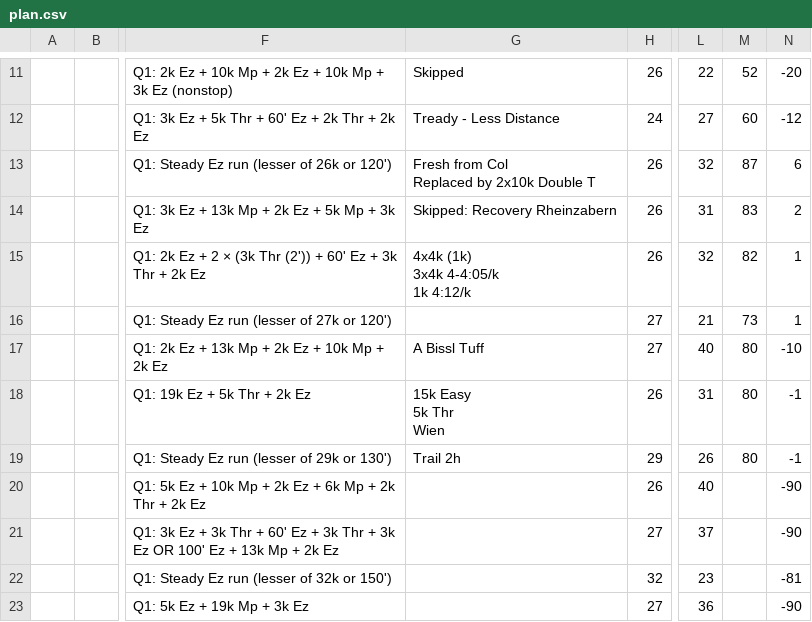
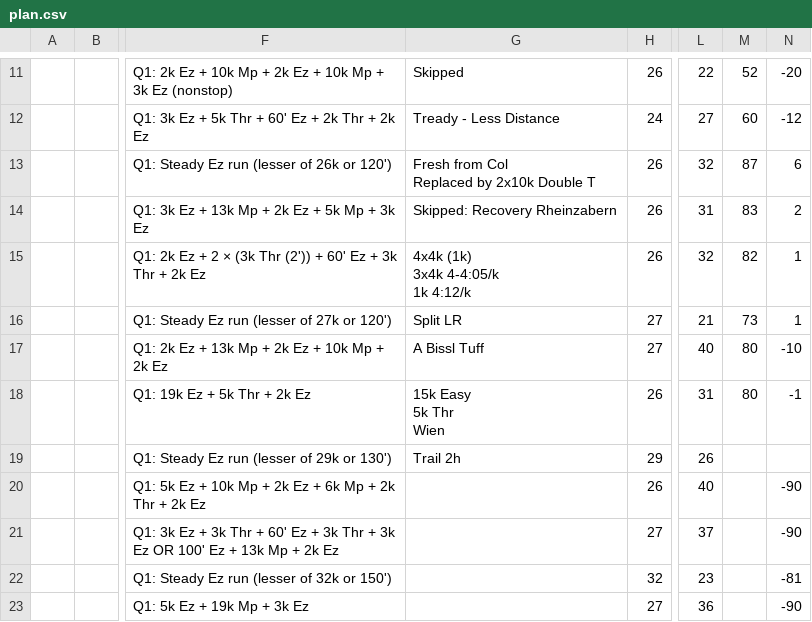
Before and after one commit to daniel-vera-g/runs, a CSV file: plan.csv, drawn as a sheet; only a part is shown, gaps mark what is left out; the diff names each change by its address in the sheet, - before the commit and + after, or states it on an @@ line.

Commit message:
Deploying to gh-pages from @ daniel-vera-g/runs@950caf2f82f488bf1f47d46958629a91db3cab72 🚀

```diff
--- a/plan.csv
+++ b/plan.csv
-G16: (empty)
+G16: Split LR
-M19: 80
+M19: (empty)
-N19: -1
+N19: (empty)
```
